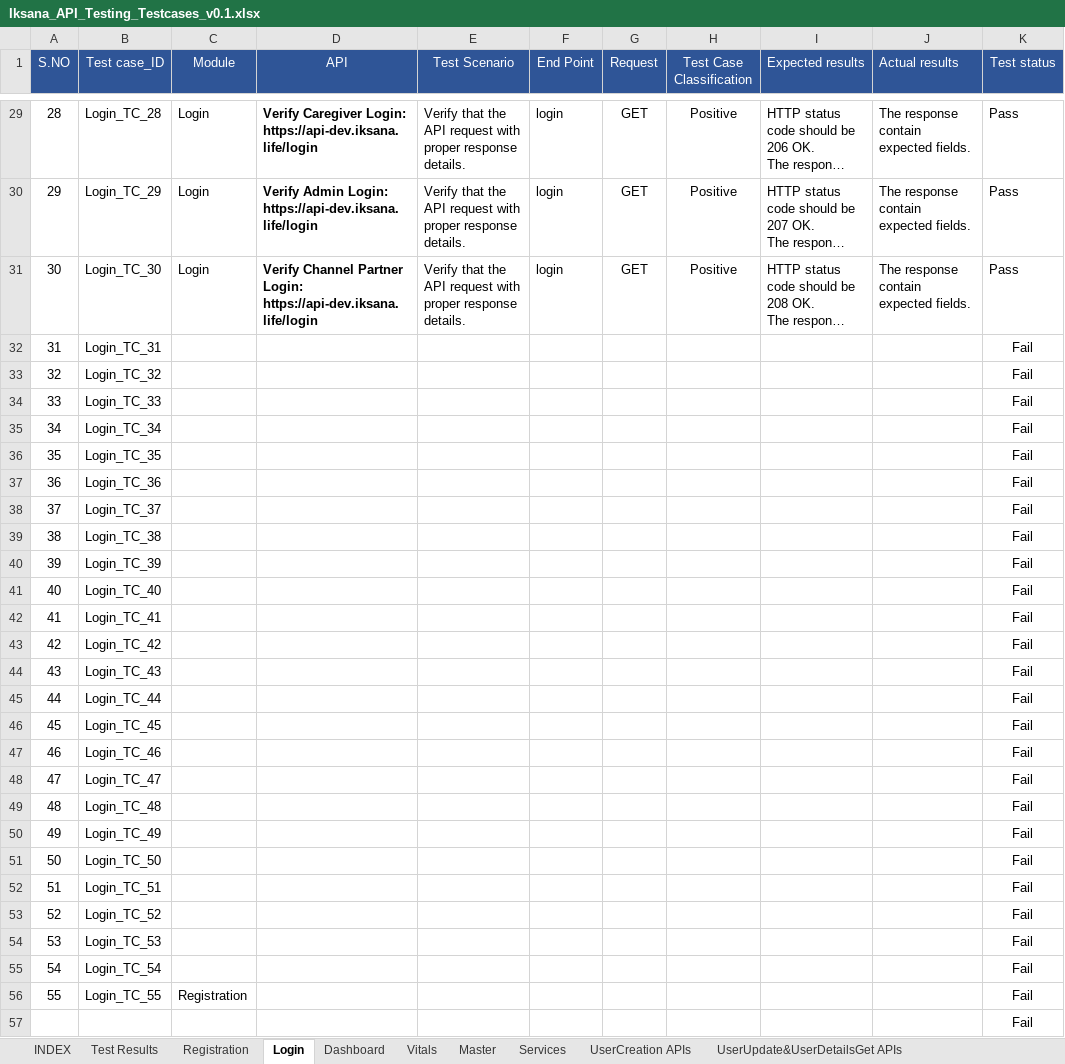
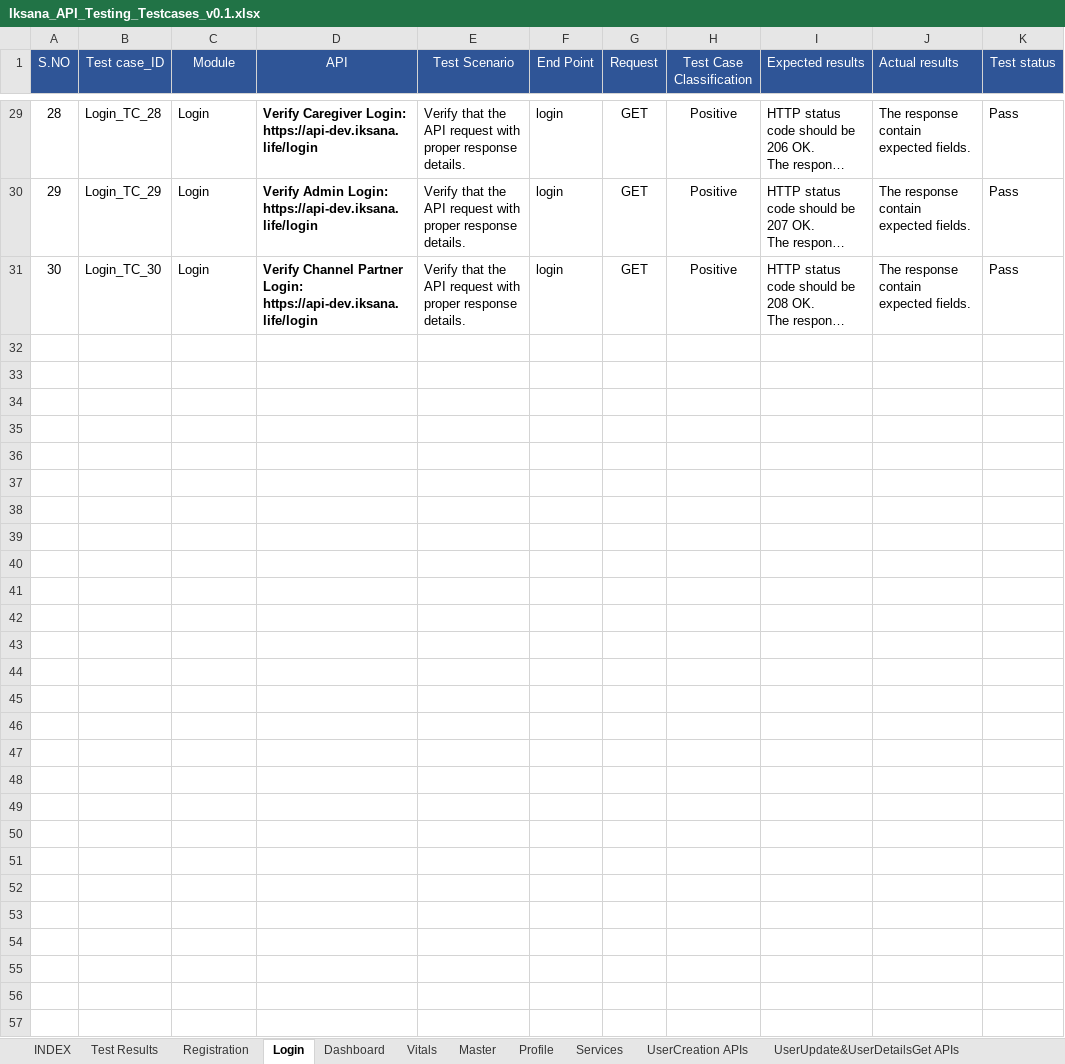
Before and after one commit to Emarson-S/IKSANA_API_TESTING, an Excel workbook: IKSANA_API_TESTING/Files/Iksana_API_Testing_Testcases_v0.1.xlsx, sheet Login, drawn as a sheet; only a part is shown, gaps mark what is left out; long unchanged cells end in …; values as stored, in another font and other column widths than the file's, no borders; the diff names each change by its address in the sheet, - before the commit and + after, or states it on an @@ line.

```diff
--- a/IKSANA_API_TESTING/Files/Iksana_API_Testing_Testcases_v0.1.xlsx (sheet Login)
+++ b/IKSANA_API_TESTING/Files/Iksana_API_Testing_Testcases_v0.1.xlsx (sheet Login)
+sheet tab: Profile
-row 32: 31 | Login_TC_31 |  |  |  |  |  |  |  |  | Fail
-row 33: 32 | Login_TC_32 |  |  |  |  |  |  |  |  | Fail
-row 34: 33 | Login_TC_33 |  |  |  |  |  |  |  |  | Fail
-row 35: 34 | Login_TC_34 |  |  |  |  |  |  |  |  | Fail
-row 36: 35 | Login_TC_35 |  |  |  |  |  |  |  |  | Fail
-row 37: 36 | Login_TC_36 |  |  |  |  |  |  |  |  | Fail
-row 38: 37 | Login_TC_37 |  |  |  |  |  |  |  |  | Fail
-row 39: 38 | Login_TC_38 |  |  |  |  |  |  |  |  | Fail
-row 40: 39 | Login_TC_39 |  |  |  |  |  |  |  |  | Fail
-row 41: 40 | Login_TC_40 |  |  |  |  |  |  |  |  | Fail
-row 42: 41 | Login_TC_41 |  |  |  |  |  |  |  |  | Fail
-row 43: 42 | Login_TC_42 |  |  |  |  |  |  |  |  | Fail
-row 44: 43 | Login_TC_43 |  |  |  |  |  |  |  |  | Fail
-row 45: 44 | Login_TC_44 |  |  |  |  |  |  |  |  | Fail
-row 46: 45 | Login_TC_45 |  |  |  |  |  |  |  |  | Fail
-row 47: 46 | Login_TC_46 |  |  |  |  |  |  |  |  | Fail
-row 48: 47 | Login_TC_47 |  |  |  |  |  |  |  |  | Fail
-row 49: 48 | Login_TC_48 |  |  |  |  |  |  |  |  | Fail
-row 50: 49 | Login_TC_49 |  |  |  |  |  |  |  |  | Fail
-row 51: 50 | Login_TC_50 |  |  |  |  |  |  |  |  | Fail
-row 52: 51 | Login_TC_51 |  |  |  |  |  |  |  |  | Fail
-row 53: 52 | Login_TC_52 |  |  |  |  |  |  |  |  | Fail
-row 54: 53 | Login_TC_53 |  |  |  |  |  |  |  |  | Fail
-row 55: 54 | Login_TC_54 |  |  |  |  |  |  |  |  | Fail
-row 56: 55 | Login_TC_55 | Registration |  |  |  |  |  |  |  | Fail
-row 57:  |  |  |  |  |  |  |  |  |  | Fail
```
Also changed, not shown: sheet Vitals, sheet Master, sheet Test Results, sheet Dashboard, IKSANA_API_TESTING/Files/Iksana_Inputs.xlsx, 2 other files.
